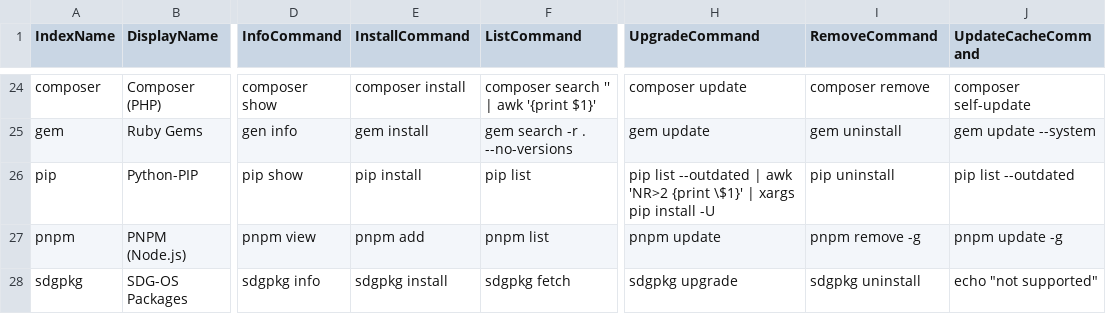
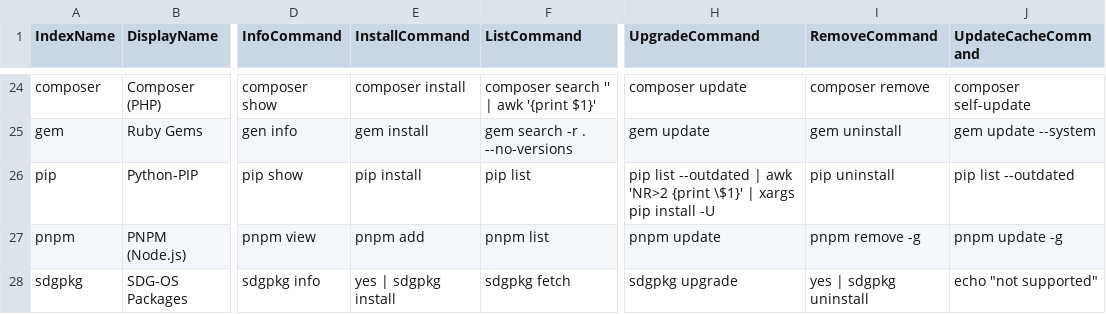
Before and after one commit to SDG-Den/unipkg, a CSV file: conf/managers-dev.csv, drawn as a sheet; only a part is shown, gaps mark what is left out; the diff names each change by its address in the sheet, - before the commit and + after, or states it on an @@ line.

Commit message:
added updater

```diff
--- a/conf/managers-dev.csv
+++ b/conf/managers-dev.csv
-E28 (InstallCommand): sdgpkg install
+E28 (InstallCommand): yes | sdgpkg install
-I28 (RemoveCommand): sdgpkg uninstall
+I28 (RemoveCommand): yes | sdgpkg uninstall
```
Also changed, not shown: conf/managers-stable.csv, 1 other file.
